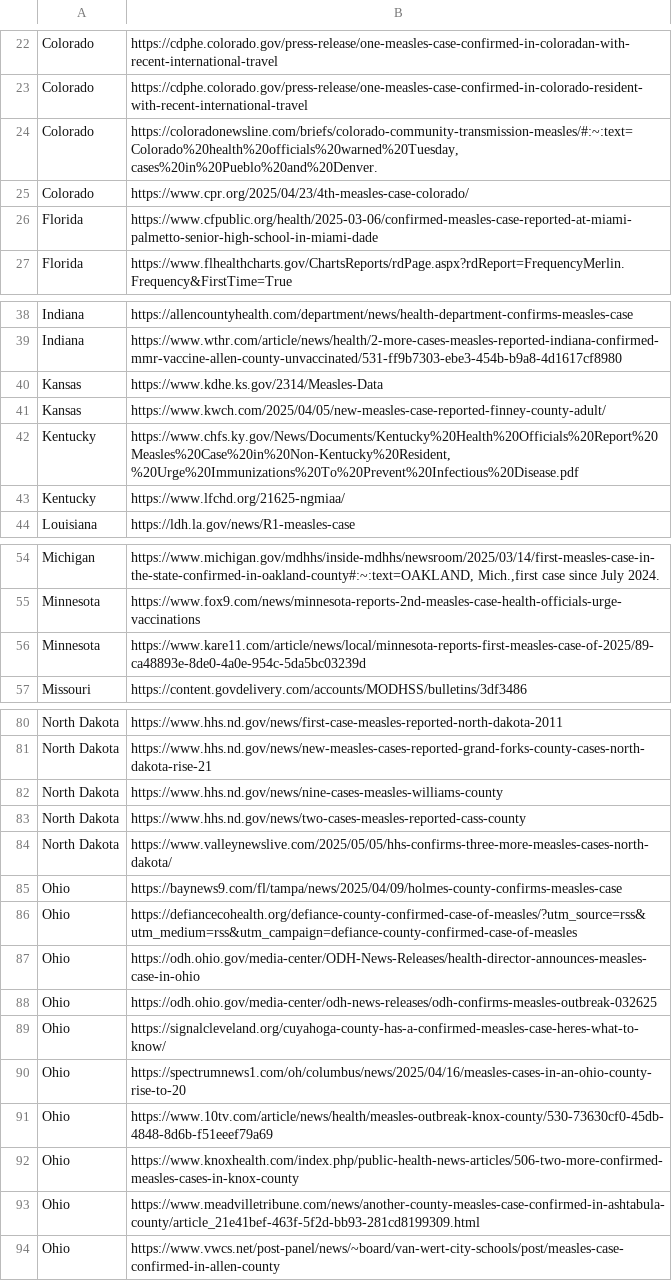
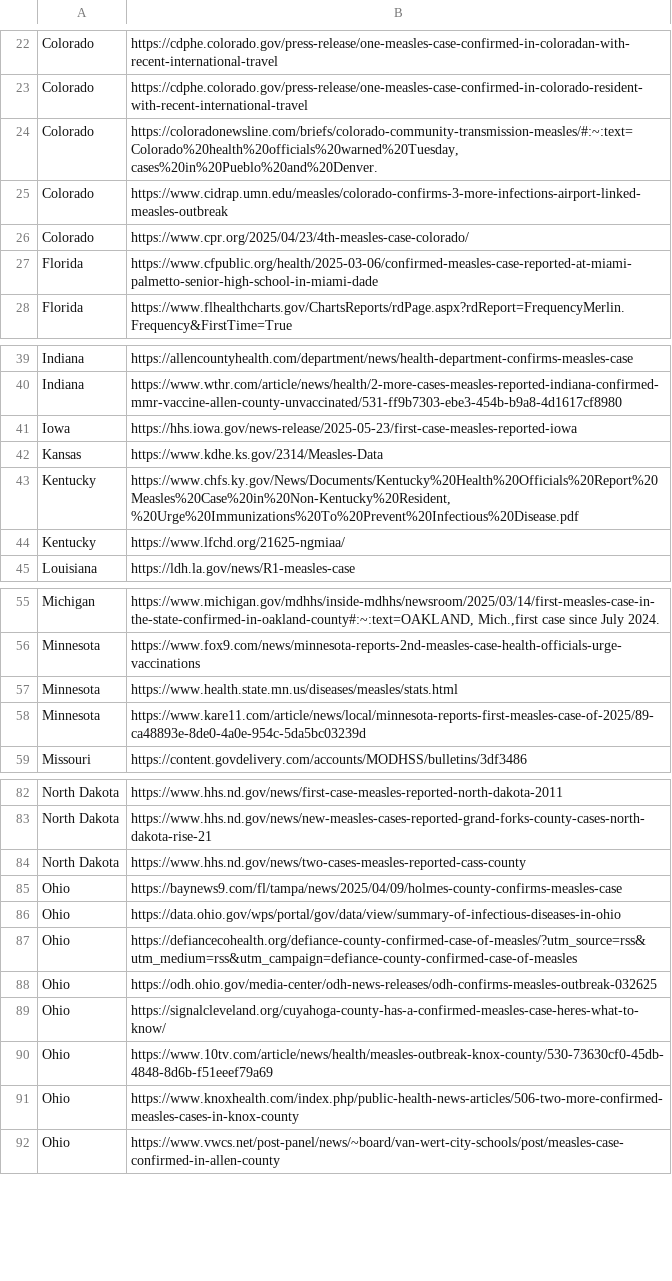
Before and after one commit to JHU-Measles-Tracking-Team/measles_data, a CSV file: data_sources_by_state.csv, drawn as a sheet; only a part is shown, gaps mark what is left out; removed rows and columns are numbered as before the commit, all else as after; the diff covers the shown part only; the diff names each change by its address in the sheet, - before the commit and + after, or states it on an @@ line.

```diff
--- a/data_sources_by_state.csv
+++ b/data_sources_by_state.csv
+row 25: Colorado | https://www.cidrap.umn.edu/measles/colorado-confirms-3-more-infections-airport-linked-measles-outbreak
+row 41: Iowa | https://hhs.iowa.gov/news-release/2025-05-23/first-case-measles-reported-iowa
-row 41: Kansas | https://www.kwch.com/2025/04/05/new-measles-case-reported-finney-county-adult/
+row 57: Minnesota | https://www.health.state.mn.us/diseases/measles/stats.html
-row 82: North Dakota | https://www.hhs.nd.gov/news/nine-cases-measles-williams-county
-row 84: North Dakota | https://www.valleynewslive.com/2025/05/05/hhs-confirms-three-more-measles-cases-north-dakota/
+row 86: Ohio | https://data.ohio.gov/wps/portal/gov/data/view/summary-of-infectious-diseases-in-ohio
-row 87: Ohio | https://odh.ohio.gov/media-center/ODH-News-Releases/health-director-announces-measles-case-in-ohio
-row 90: Ohio | https://spectrumnews1.com/oh/columbus/news/2025/04/16/measles-cases-in-an-ohio-county-rise-to-20
-row 93: Ohio | https://www.meadvilletribune.com/news/another-county-measles-case-confirmed-in-ashtabula-county/article_21e41bef-463f-5f2d-bb93-281cd8199309.html
```
Also changed, not shown: 1 edited cell elsewhere in this file, Top_states_time_series.csv, measles_county_all_updates.csv.
